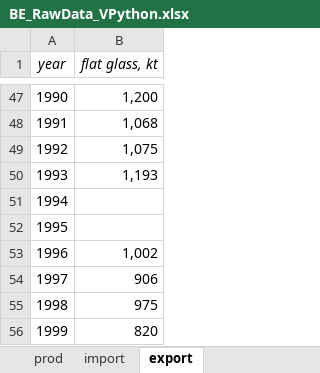
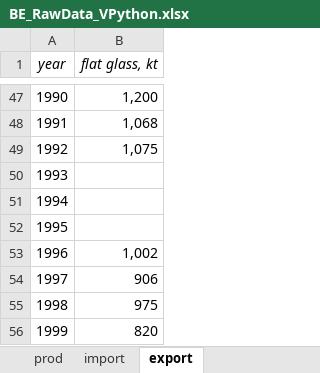
Before and after one commit to JeanSouv/01_MFA_GlassIndustry, an Excel workbook: RawData/BE_RawData_VPython.xlsx, sheet export, drawn as a sheet; only a part is shown, gaps mark what is left out; values as stored, in another font and other column widths than the file's, no borders; the diff names each change by its address in the sheet, - before the commit and + after, or states it on an @@ line.

Commit message:
A few data modified

```diff
--- a/RawData/BE_RawData_VPython.xlsx (sheet export)
+++ b/RawData/BE_RawData_VPython.xlsx (sheet export)
-B50 (flat glass, kt): 1,193
+B50 (flat glass, kt): (empty)
```
Also changed, not shown: sheet import, 3 other files.
